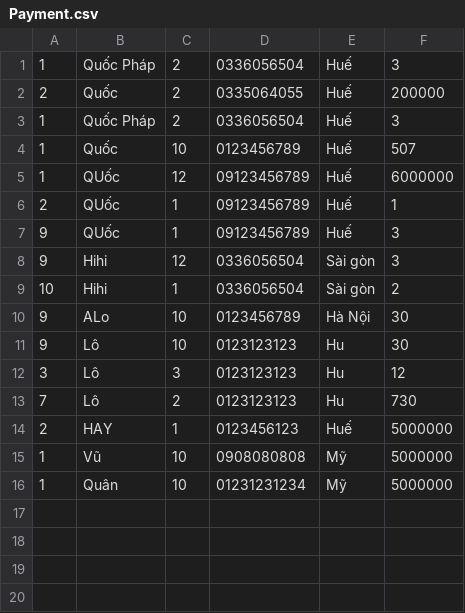
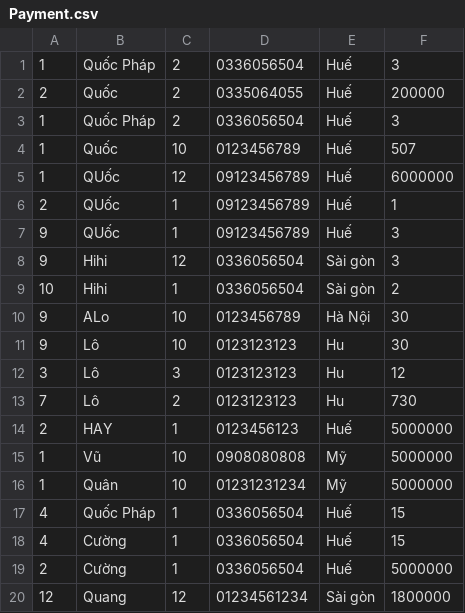
Before and after one commit to QuocPhap696/ClothingStore, a CSV file: src/main/Data/Payment.csv, drawn as a sheet; the diff names each change by its address in the sheet, - before the commit and + after, or states it on an @@ line.

```diff
--- a/src/main/Data/Payment.csv
+++ b/src/main/Data/Payment.csv
+row 17: 4 | Quốc Pháp | 1 | 0336056504 | Huế | 15
+row 18: 4 | Cường | 1 | 0336056504 | Huế | 15
+row 19: 2 | Cường | 1 | 0336056504 | Huế | 5000000
+row 20: 12 | Quang | 12 | 01234561234 | Sài gòn | 1800000
```
Also changed, not shown: src/main/Data/Product.csv, 10 other files.
